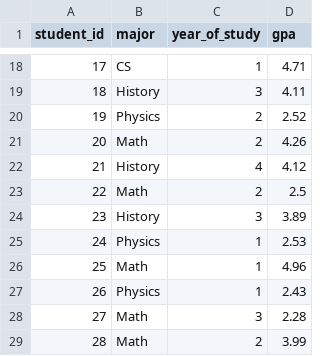
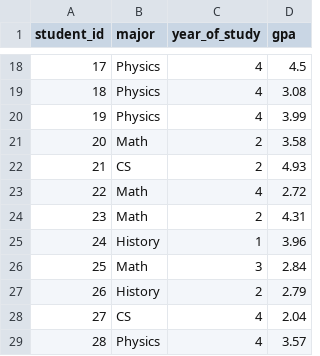
Before and after one commit to youngdev05/StudentRecs, a CSV file: data/students.csv, drawn as a sheet; only a part is shown, gaps mark what is left out; the diff covers the shown part only.

```diff
--- a/data/students.csv
+++ b/data/students.csv
@@ -18,12 +18,12 @@ student_id,major,year_of_study,gpa
-17,CS,1,4.71
-18,History,3,4.11
-19,Physics,2,2.52
-20,Math,2,4.26
-21,History,4,4.12
-22,Math,2,2.5
-23,History,3,3.89
-24,Physics,1,2.53
-25,Math,1,4.96
-26,Physics,1,2.43
-27,Math,3,2.28
-28,Math,2,3.99
+17,Physics,4,4.5
+18,Physics,4,3.08
+19,Physics,4,3.99
+20,Math,2,3.58
+21,CS,2,4.93
+22,Math,4,2.72
+23,Math,2,4.31
+24,History,1,3.96
+25,Math,3,2.84
+26,History,2,2.79
+27,CS,4,2.04
+28,Physics,4,3.57
```
Also changed, not shown: 39 edited cells elsewhere in this file, data/courses.csv, data/enrollments.csv, 4 other files.
